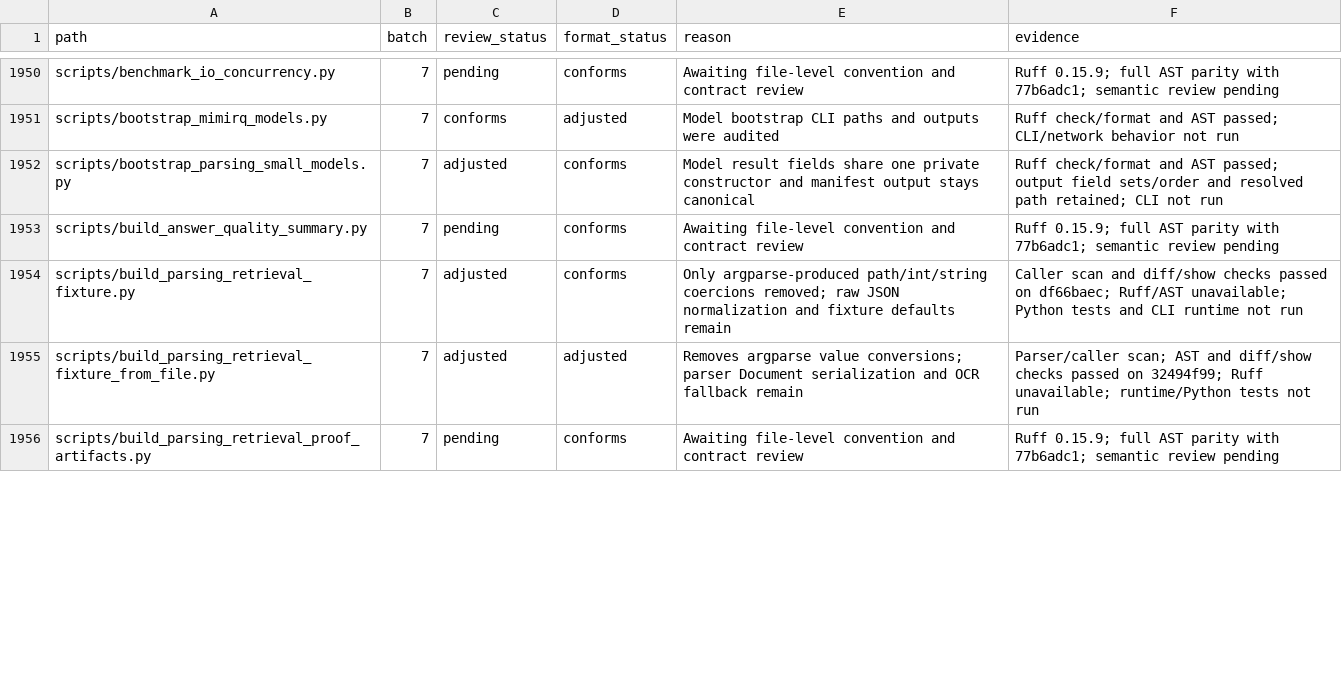
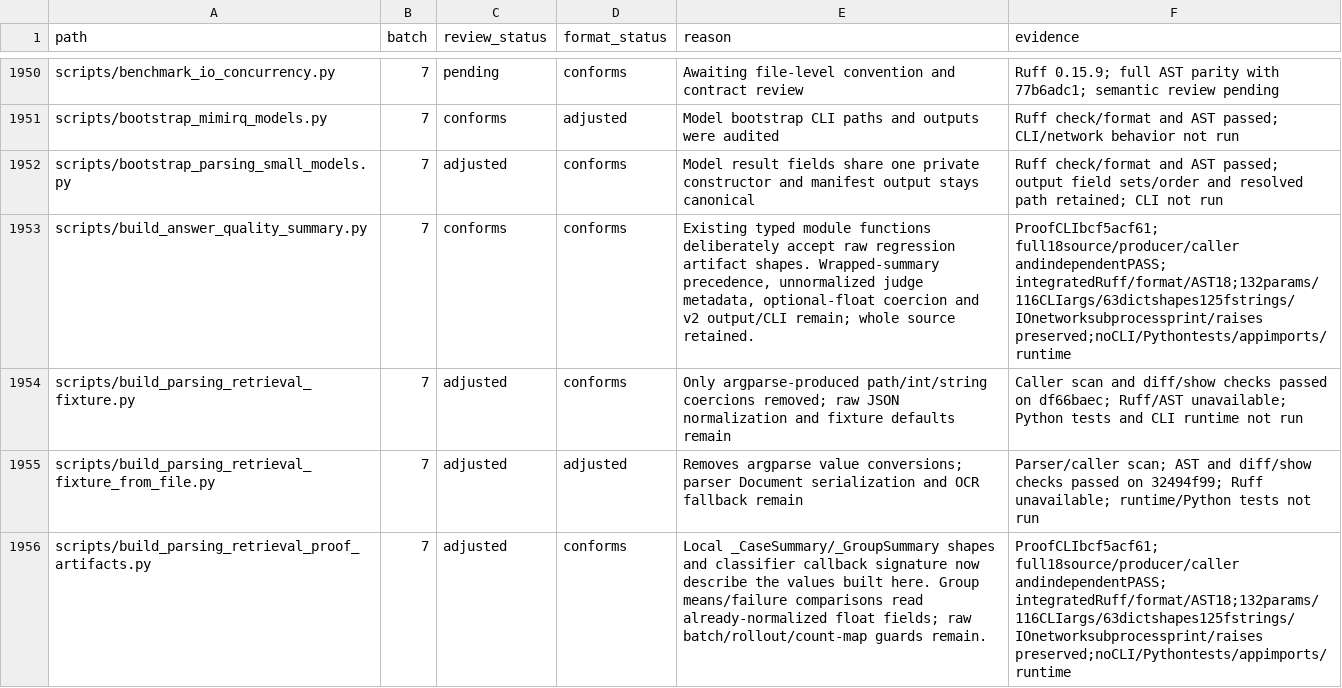
Before and after one commit to skygazer42/MimirQ, a CSV file: docs/maintenance/style-unification/coverage.csv, drawn as a sheet; only a part is shown, gaps mark what is left out; the diff covers the shown part only.

Commit message:
refactor(scripts): type owned proof and quality results

```diff
--- a/docs/maintenance/style-unification/coverage.csv
+++ b/docs/maintenance/style-unification/coverage.csv
@@ -1952,5 +1952,5 @@ scripts/bootstrap_mimirq_models.py,7,conforms,adjusted,Model bootstrap CLI paths
 scripts/bootstrap_parsing_small_models.py,7,adjusted,conforms,Model result fields share one private constructor and manifest output stays canonical,Ruff check/format and AST passed; output field sets/order and resolved path retained; CLI not run
-scripts/build_answer_quality_summary.py,7,pending,conforms,Awaiting file-level convention and contract review,Ruff 0.15.9; full AST parity with 77b6adc1; semantic review pending
+scripts/build_answer_quality_summary.py,7,conforms,conforms,"Existing typed module functions deliberately accept raw regression artifact shapes. Wrapped-summary precedence, unnormalized judge metadata, optional-float coercion and v2 output/CLI remain; whole source retained.",ProofCLIbcf5acf61; full18source/producer/caller andindependentPASS; integratedRuff/format/AST18;132params/116CLIargs/63dictshapes125fstrings/IOnetworksubprocessprint/raises preserved;noCLI/Pythontests/appimports/runtime
 scripts/build_parsing_retrieval_fixture.py,7,adjusted,conforms,Only argparse-produced path/int/string coercions removed; raw JSON normalization and fixture defaults remain,Caller scan and diff/show checks passed on df66baec; Ruff/AST unavailable; Python tests and CLI runtime not run
 scripts/build_parsing_retrieval_fixture_from_file.py,7,adjusted,adjusted,Removes argparse value conversions; parser Document serialization and OCR fallback remain,Parser/caller scan; AST and diff/show checks passed on 32494f99; Ruff unavailable; runtime/Python tests not run
-scripts/build_parsing_retrieval_proof_artifacts.py,7,pending,conforms,Awaiting file-level convention and contract review,Ruff 0.15.9; full AST parity with 77b6adc1; semantic review pending
+scripts/build_parsing_retrieval_proof_artifacts.py,7,adjusted,conforms,Local _CaseSummary/_GroupSummary shapes and classifier callback signature now describe the values built here. Group means/failure comparisons read already-normalized float fields; raw batch/rollout/count-map guards remain.,ProofCLIbcf5acf61; full18source/producer/caller andindependentPASS; integratedRuff/format/AST18;132params/116CLIargs/63dictshapes125fstrings/IOnetworksubprocessprint/raises preserved;noCLI/Pythontests/appimports/runtime
```
Also changed, not shown: 49 edited cells elsewhere in this file, 10 other files.
